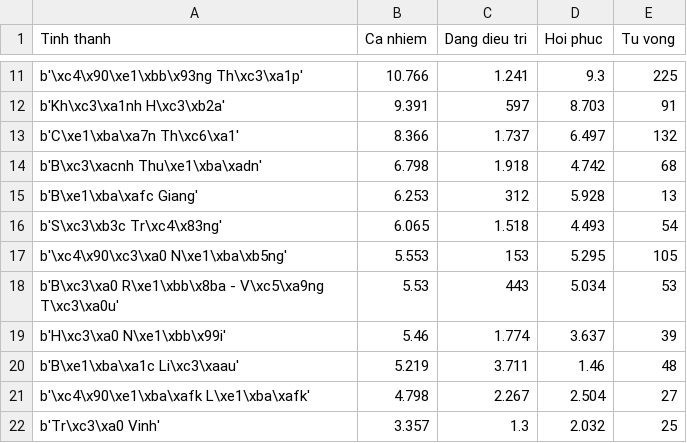
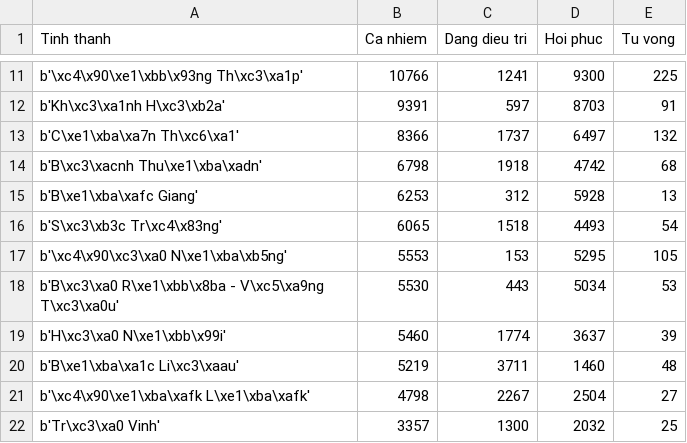
Before and after one commit to phn210/pandemic-outburst-forecast-model, a CSV file: update_real_time_data/Nov-07-2021.csv, drawn as a sheet; only a part is shown, gaps mark what is left out; the diff covers the shown part only; the diff names each change by its address in the sheet, - before the commit and + after, or states it on an @@ line.

```diff
--- a/update_real_time_data/Nov-07-2021.csv
+++ b/update_real_time_data/Nov-07-2021.csv
-B11 (Ca nhiem): 10.766
+B11 (Ca nhiem): 10766
-C11 (Dang dieu tri): 1.241
+C11 (Dang dieu tri): 1241
-D11 (Hoi phuc): 9.3
+D11 (Hoi phuc): 9300
-B12 (Ca nhiem): 9.391
+B12 (Ca nhiem): 9391
-D12 (Hoi phuc): 8.703
+D12 (Hoi phuc): 8703
-B13 (Ca nhiem): 8.366
+B13 (Ca nhiem): 8366
-C13 (Dang dieu tri): 1.737
+C13 (Dang dieu tri): 1737
-D13 (Hoi phuc): 6.497
+D13 (Hoi phuc): 6497
-B14 (Ca nhiem): 6.798
+B14 (Ca nhiem): 6798
-C14 (Dang dieu tri): 1.918
+C14 (Dang dieu tri): 1918
-D14 (Hoi phuc): 4.742
+D14 (Hoi phuc): 4742
-B15 (Ca nhiem): 6.253
+B15 (Ca nhiem): 6253
-D15 (Hoi phuc): 5.928
+D15 (Hoi phuc): 5928
-B16 (Ca nhiem): 6.065
+B16 (Ca nhiem): 6065
-C16 (Dang dieu tri): 1.518
+C16 (Dang dieu tri): 1518
-D16 (Hoi phuc): 4.493
+D16 (Hoi phuc): 4493
-B17 (Ca nhiem): 5.553
+B17 (Ca nhiem): 5553
-D17 (Hoi phuc): 5.295
+D17 (Hoi phuc): 5295
-B18 (Ca nhiem): 5.53
+B18 (Ca nhiem): 5530
-D18 (Hoi phuc): 5.034
+D18 (Hoi phuc): 5034
-B19 (Ca nhiem): 5.46
+B19 (Ca nhiem): 5460
-C19 (Dang dieu tri): 1.774
+C19 (Dang dieu tri): 1774
-D19 (Hoi phuc): 3.637
+D19 (Hoi phuc): 3637
-B20 (Ca nhiem): 5.219
+B20 (Ca nhiem): 5219
-C20 (Dang dieu tri): 3.711
+C20 (Dang dieu tri): 3711
-D20 (Hoi phuc): 1.46
+D20 (Hoi phuc): 1460
-B21 (Ca nhiem): 4.798
+B21 (Ca nhiem): 4798
-C21 (Dang dieu tri): 2.267
+C21 (Dang dieu tri): 2267
-D21 (Hoi phuc): 2.504
+D21 (Hoi phuc): 2504
-B22 (Ca nhiem): 3.357
+B22 (Ca nhiem): 3357
-C22 (Dang dieu tri): 1.3
+C22 (Dang dieu tri): 1300
-D22 (Hoi phuc): 2.032
+D22 (Hoi phuc): 2032
```
Also changed, not shown: 67 edited cells elsewhere in this file, update_real_time_data/Nov-08-2021.csv, update_real_time_data/Nov-09-2021.csv, 1 other file.
